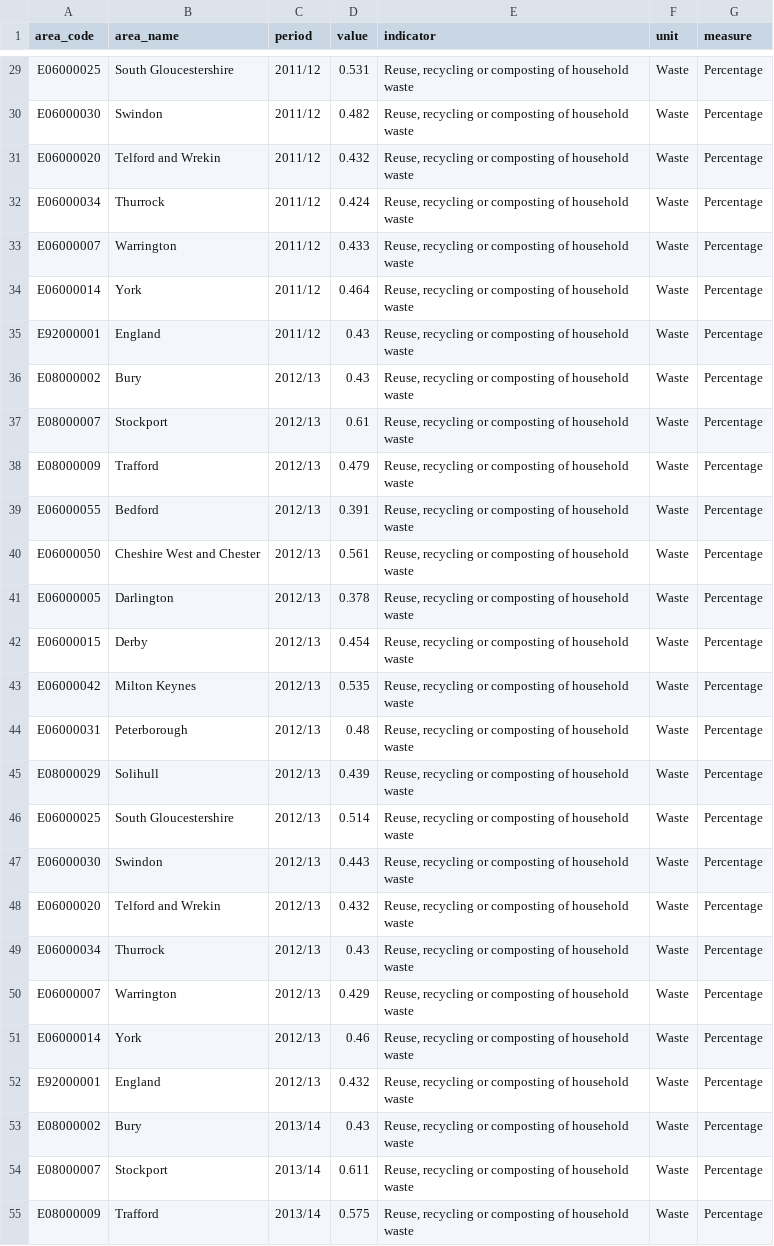
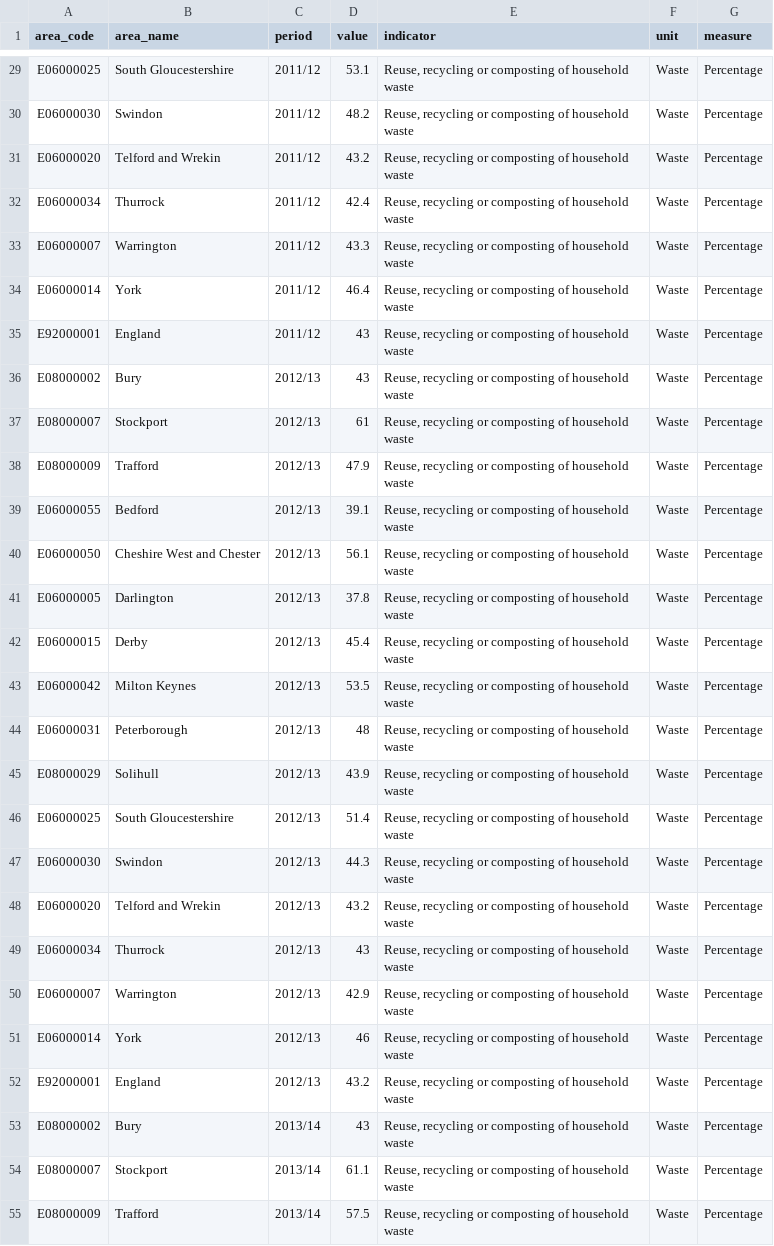
Before and after one commit to traffordDataLab/corporate_plan, a CSV file: data/climate/household_waste_recycling.csv, drawn as a sheet; only a part is shown, gaps mark what is left out; the diff covers the shown part only; the diff names each change by its address in the sheet, - before the commit and + after, or states it on an @@ line.

Commit message:
Changed the raw data to store the actual percentage value (i.e. multiplied by 100) and amended the plot code accordingly in server_fragment.R.

```diff
--- a/data/climate/household_waste_recycling.csv
+++ b/data/climate/household_waste_recycling.csv
-D29 (value): 0.531
+D29 (value): 53.1
-D30 (value): 0.482
+D30 (value): 48.2
-D31 (value): 0.432
+D31 (value): 43.2
-D32 (value): 0.424
+D32 (value): 42.4
-D33 (value): 0.433
+D33 (value): 43.3
-D34 (value): 0.464
+D34 (value): 46.4
-D35:D36 (value): 0.43
+D35:D36 (value): 43
-D37 (value): 0.61
+D37 (value): 61
-D38 (value): 0.479
+D38 (value): 47.9
-D39 (value): 0.391
+D39 (value): 39.1
-D40 (value): 0.561
+D40 (value): 56.1
-D41 (value): 0.378
+D41 (value): 37.8
-D42 (value): 0.454
+D42 (value): 45.4
-D43 (value): 0.535
+D43 (value): 53.5
-D44 (value): 0.48
+D44 (value): 48
-D45 (value): 0.439
+D45 (value): 43.9
-D46 (value): 0.514
+D46 (value): 51.4
-D47 (value): 0.443
+D47 (value): 44.3
-D48 (value): 0.432
+D48 (value): 43.2
-D49 (value): 0.43
+D49 (value): 43
-D50 (value): 0.429
+D50 (value): 42.9
-D51 (value): 0.46
+D51 (value): 46
-D52 (value): 0.432
+D52 (value): 43.2
-D53 (value): 0.43
+D53 (value): 43
-D54 (value): 0.611
+D54 (value): 61.1
-D55 (value): 0.575
+D55 (value): 57.5
```
Also changed, not shown: 160 edited cells elsewhere in this file, 2 other files.
